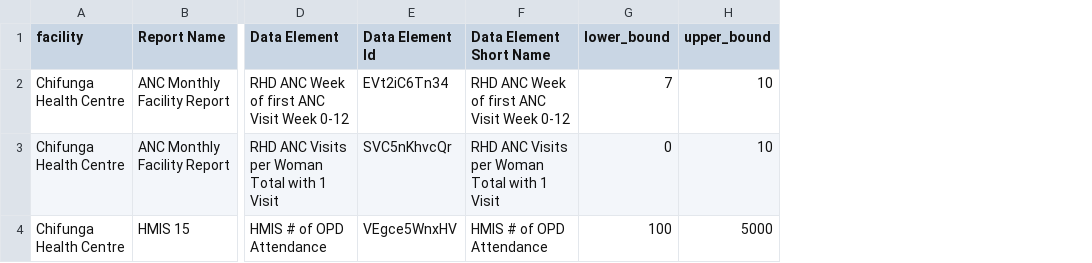
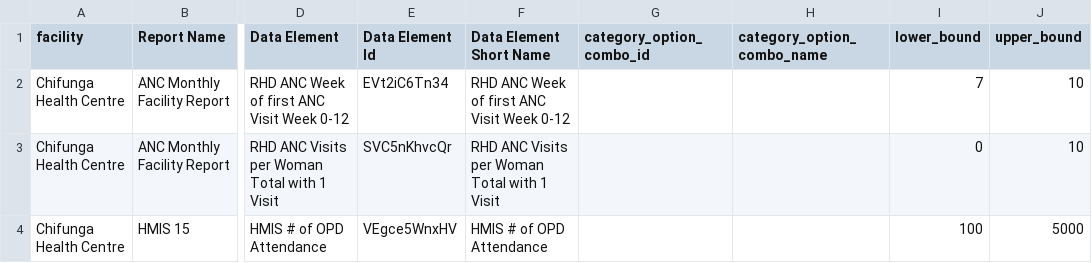
Before and after one commit to kmatiya/dhis2-report-tracker, a CSV file: conditions.csv, drawn as a sheet; only a part is shown, gaps mark what is left out; the diff names each change by its address in the sheet, - before the commit and + after, or states it on an @@ line.

Commit message:
Add validation for category combinations

```diff
--- a/conditions.csv
+++ b/conditions.csv
+column G (category_option_combo_id), empty
+column H (category_option_combo_name), empty
```
Also changed, not shown: 1 other file.
